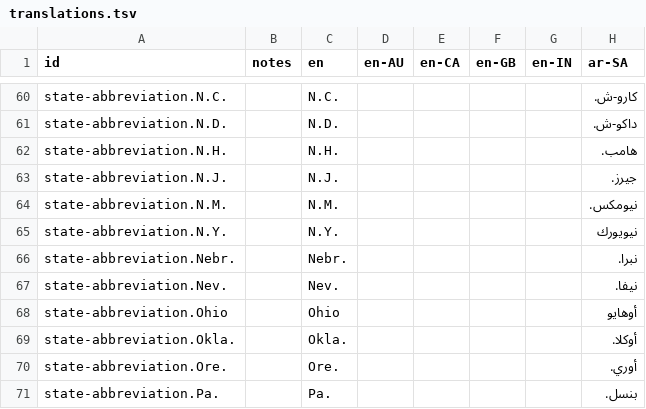
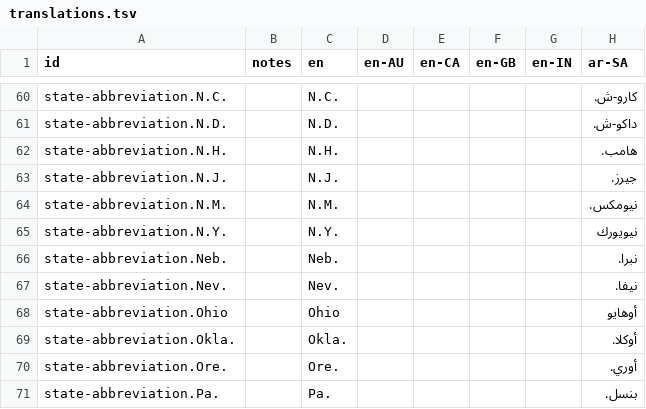
Before and after one commit to huffpostdata/decision-2016, a TSV file: app/google-sheets/translations.tsv, drawn as a sheet; only a part is shown, gaps mark what is left out; the diff names each change by its address in the sheet, - before the commit and + after, or states it on an @@ line.

```diff
--- a/app/google-sheets/translations.tsv
+++ b/app/google-sheets/translations.tsv
-A66 (id): state-abbreviation.Nebr.
+A66 (id): state-abbreviation.Neb.
-C66 (en): Nebr.
+C66 (en): Neb.
```
Also changed, not shown: app/google-sheets/ballotInitiatives.tsv, app/google-sheets/regions.tsv, 4 other files.
